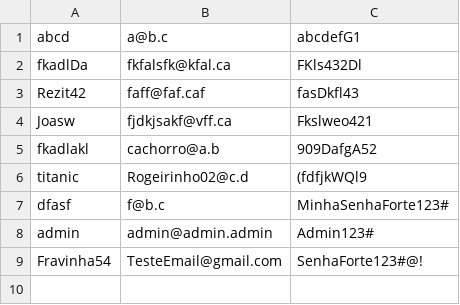
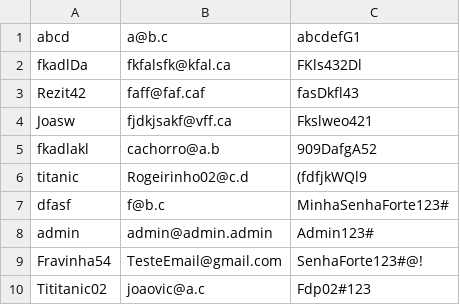
Before and after one commit to Jao42/Loja-da-Dona-Creuza, a CSV file: usuarios.csv, drawn as a sheet.

Commit message:
teste

```diff
--- a/usuarios.csv
+++ b/usuarios.csv
@@ -9 +9,2 @@ admin,admin@admin.admin,Admin123#
 Fravinha54,TesteEmail@gmail.com,SenhaForte123#@!
+Tititanic02,joaovic@a.c,Fdp02#123
```
